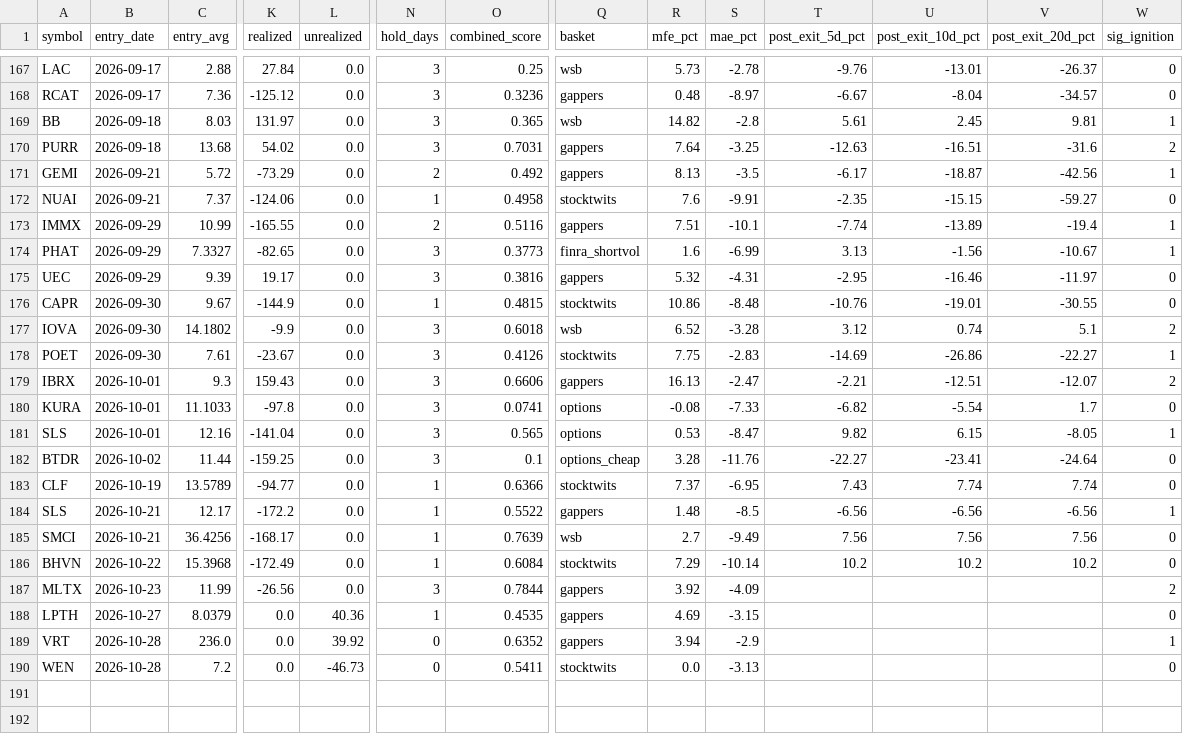
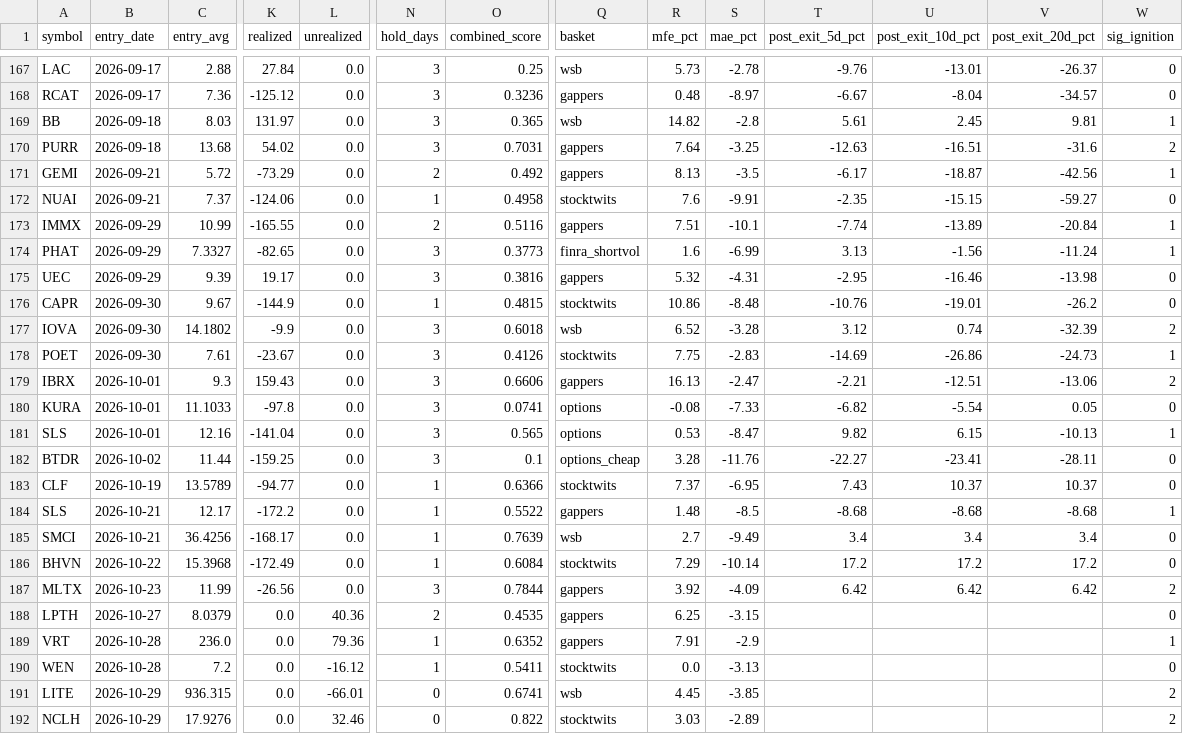
Before and after one commit to maciejmikulewiczpl-ux/Trading, a CSV file: logs/lottery_trade_ledger.csv, drawn as a sheet; only a part is shown, gaps mark what is left out; rows hold the shown columns only; the diff names each change by its address in the sheet, - before the commit and + after, or states it on an @@ line.

Commit message:
lottery board 2026-10-30

```diff
--- a/logs/lottery_trade_ledger.csv
+++ b/logs/lottery_trade_ledger.csv
-V173 (post_exit_20d_pct): -19.4
+V173 (post_exit_20d_pct): -20.84
-V174 (post_exit_20d_pct): -10.67
+V174 (post_exit_20d_pct): -11.24
-V175 (post_exit_20d_pct): -11.97
+V175 (post_exit_20d_pct): -13.98
-V176 (post_exit_20d_pct): -30.55
+V176 (post_exit_20d_pct): -26.2
-V177 (post_exit_20d_pct): 5.1
+V177 (post_exit_20d_pct): -32.39
-V178 (post_exit_20d_pct): -22.27
+V178 (post_exit_20d_pct): -24.73
-V179 (post_exit_20d_pct): -12.07
+V179 (post_exit_20d_pct): -13.06
-V180 (post_exit_20d_pct): 1.7
+V180 (post_exit_20d_pct): 0.05
-V181 (post_exit_20d_pct): -8.05
+V181 (post_exit_20d_pct): -10.13
-V182 (post_exit_20d_pct): -24.64
+V182 (post_exit_20d_pct): -28.11
-U183 (post_exit_10d_pct): 7.74
+U183 (post_exit_10d_pct): 10.37
-V183 (post_exit_20d_pct): 7.74
+V183 (post_exit_20d_pct): 10.37
-T184 (post_exit_5d_pct): -6.56
+T184 (post_exit_5d_pct): -8.68
-U184 (post_exit_10d_pct): -6.56
+U184 (post_exit_10d_pct): -8.68
-V184 (post_exit_20d_pct): -6.56
+V184 (post_exit_20d_pct): -8.68
-T185 (post_exit_5d_pct): 7.56
+T185 (post_exit_5d_pct): 3.4
-U185 (post_exit_10d_pct): 7.56
+U185 (post_exit_10d_pct): 3.4
-V185 (post_exit_20d_pct): 7.56
+V185 (post_exit_20d_pct): 3.4
-T186 (post_exit_5d_pct): 10.2
+T186 (post_exit_5d_pct): 17.2
-U186 (post_exit_10d_pct): 10.2
+U186 (post_exit_10d_pct): 17.2
-V186 (post_exit_20d_pct): 10.2
+V186 (post_exit_20d_pct): 17.2
-T187 (post_exit_5d_pct): (empty)
+T187 (post_exit_5d_pct): 6.42
-U187 (post_exit_10d_pct): (empty)
+U187 (post_exit_10d_pct): 6.42
-V187 (post_exit_20d_pct): (empty)
+V187 (post_exit_20d_pct): 6.42
-N188 (hold_days): 1
+N188 (hold_days): 2
-R188 (mfe_pct): 4.69
+R188 (mfe_pct): 6.25
-L189 (unrealized): 39.92
+L189 (unrealized): 79.36
-N189:N190 (hold_days): 0
+N189:N190 (hold_days): 1
-R189 (mfe_pct): 3.94
+R189 (mfe_pct): 7.91
-L190 (unrealized): -46.73
+L190 (unrealized): -16.12
+row 191: LITE | 2026-10-29 | 936.315 | 0.0 | -66.01 | 0 | 0.6741 | wsb | 4.45 | -3.85 |  |  |  | 2
+row 192: NCLH | 2026-10-29 | 17.9276 | 0.0 | 32.46 | 0 | 0.822 | stocktwits | 3.03 | -2.89 |  |  |  | 2
```
Also changed, not shown: 2 other files.
